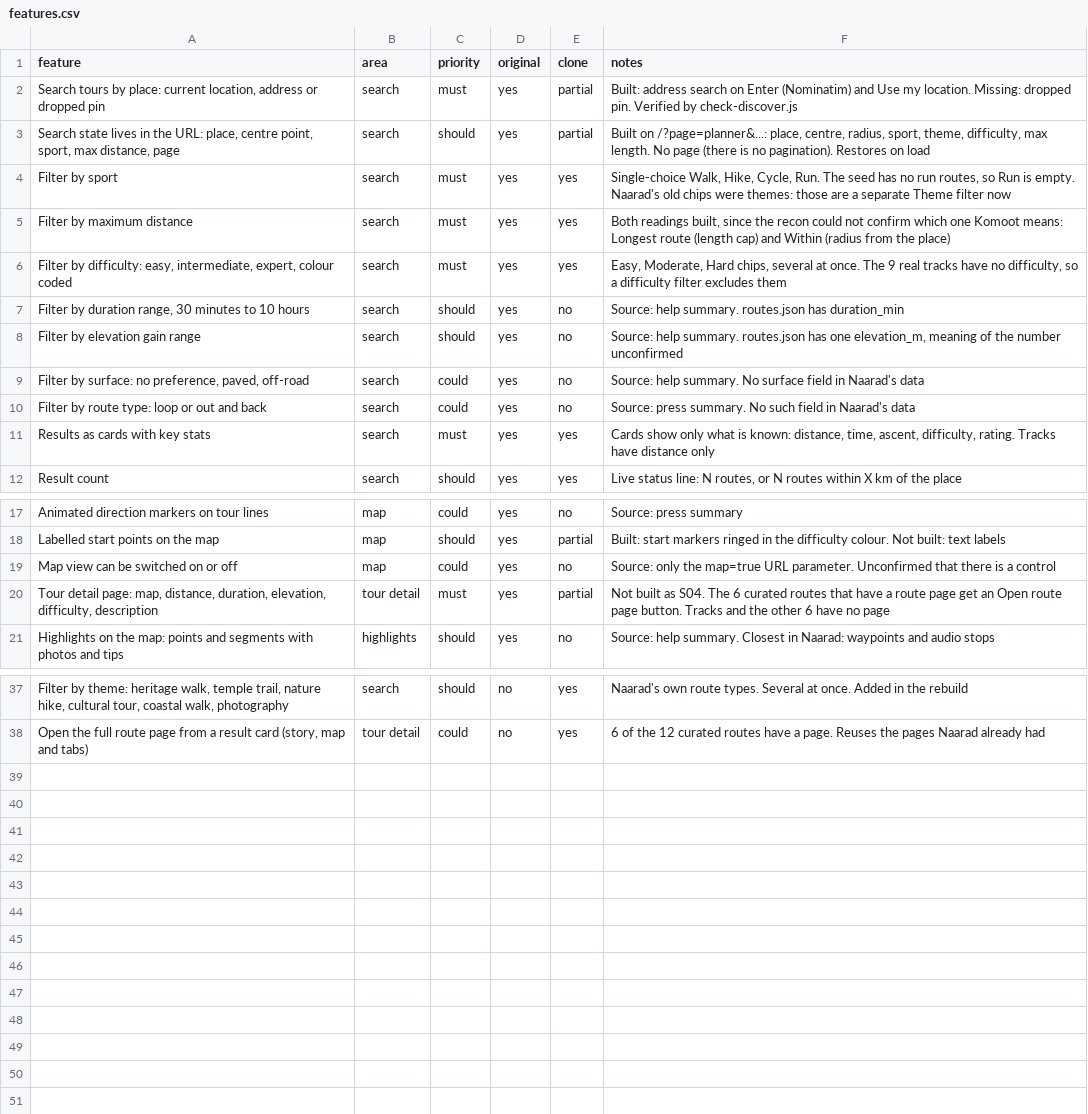
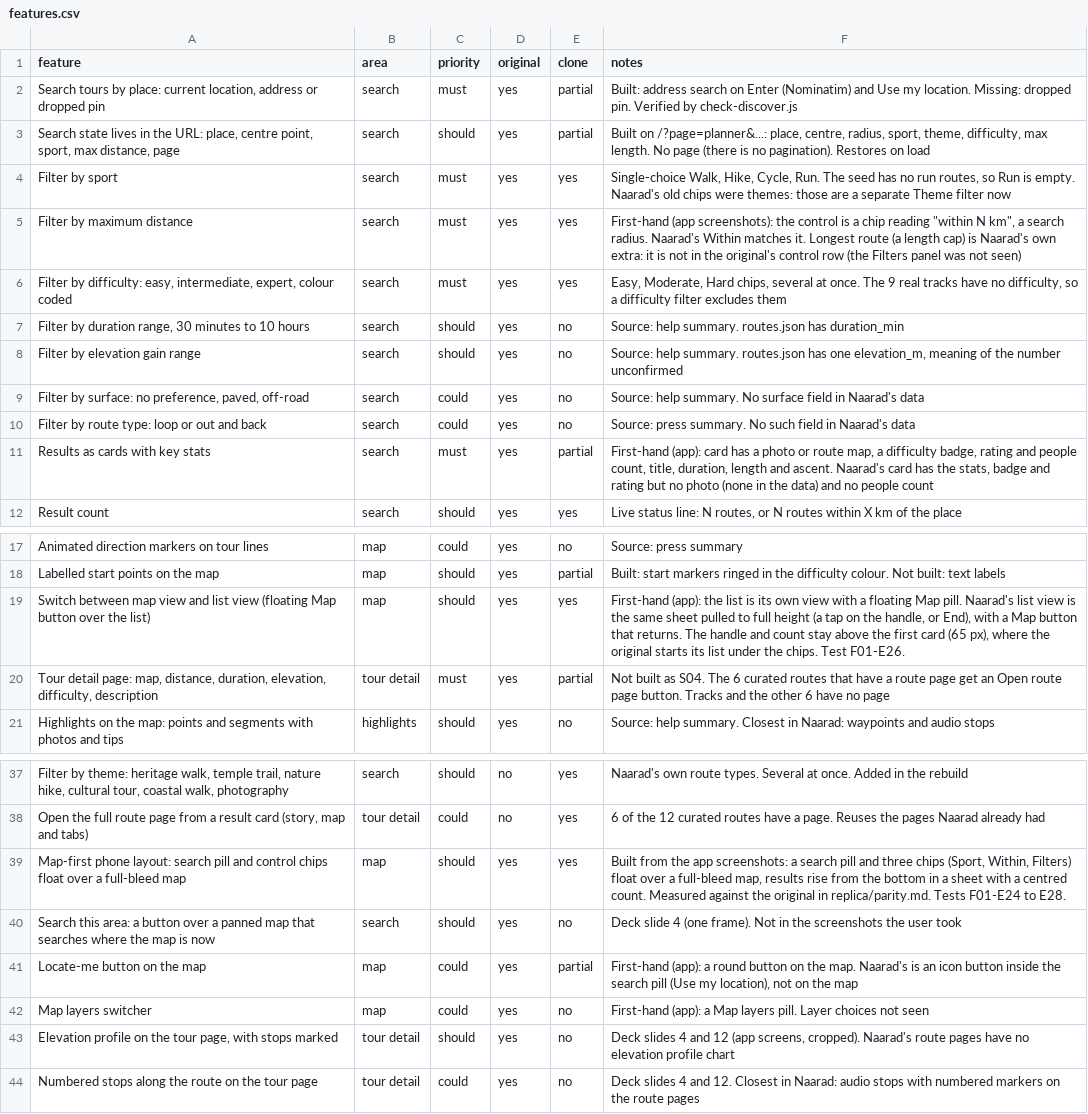
Before and after one commit to Naarad-Labs/NAARAD.IO, a CSV file: replica/features.csv, drawn as a sheet; only a part is shown, gaps mark what is left out; removed rows and columns are numbered as before the commit, all else as after; the diff names each change by its address in the sheet, - before the commit and + after, or states it on an @@ line.

```diff
--- a/replica/features.csv
+++ b/replica/features.csv
-F5 (notes): Both readings built, since the recon could not confirm which one Komoot means: Longest route (length cap) and Within (radius from the place)
+F5 (notes): First-hand (app screenshots): the control is a chip reading "within N km", a search radius. Naarad's Within matches it. Longest route (a length cap) is Naarad's own extra: it is not in the original's control row (the Filters panel was not seen)
-E11 (clone): yes
+E11 (clone): partial
-F11 (notes): Cards show only what is known: distance, time, ascent, difficulty, rating. Tracks have distance only
+F11 (notes): First-hand (app): card has a photo or route map, a difficulty badge, rating and people count, title, duration, length and ascent. Naarad's card has the stats, badge and rating but no photo (none in the data) and no people count
-row 19: Map view can be switched on or off | map | could | yes | no | Source: only the map=true URL parameter. Unconfirmed that there is a control
+row 19: Switch between map view and list view (floating Map button over the list) | map | should | yes | yes | First-hand (app): the list is its own view with a floating Map pill. Naarad's list view is the same sheet pulled to full height (a tap on the handle, or End), with a Map button that returns. The handle and count stay above the first card (65 px), where the original starts its list under the chips. Test F01-E26.
+row 39: Map-first phone layout: search pill and control chips float over a full-bleed map | map | should | yes | yes | Built from the app screenshots: a search pill and three chips (Sport, Within, Filters) float over a full-bleed map, results rise from the bottom in a sheet with a centred count. Measured against the original in replica/parity.md. Tests F01-E24 to E28.
+row 40: Search this area: a button over a panned map that searches where the map is now | search | should | yes | no | Deck slide 4 (one frame). Not in the screenshots the user took
+row 41: Locate-me button on the map | map | could | yes | partial | First-hand (app): a round button on the map. Naarad's is an icon button inside the search pill (Use my location), not on the map
+row 42: Map layers switcher | map | could | yes | no | First-hand (app): a Map layers pill. Layer choices not seen
+row 43: Elevation profile on the tour page, with stops marked | tour detail | should | yes | no | Deck slides 4 and 12 (app screens, cropped). Naarad's route pages have no elevation profile chart
+row 44: Numbered stops along the route on the tour page | tour detail | could | yes | no | Deck slides 4 and 12. Closest in Naarad: audio stops with numbered markers on the route pages
```
Also changed, not shown: 42 other files.
